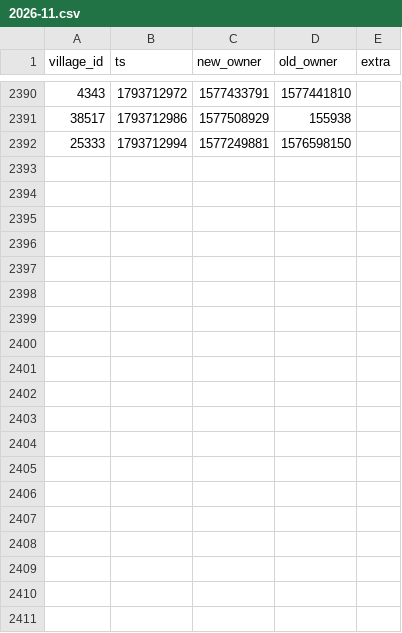
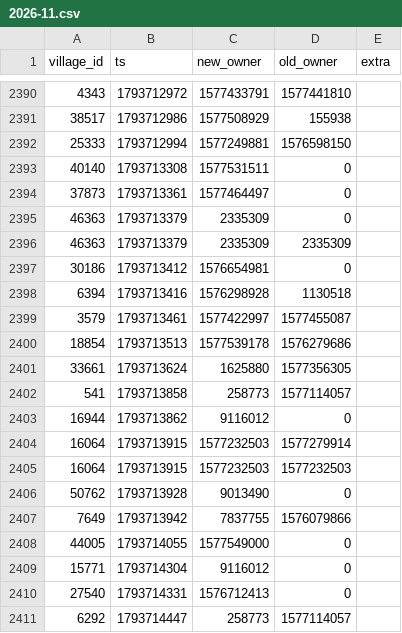
Before and after one commit to brisk-one/Karte259, a CSV file: data/conquers/2026-11.csv, drawn as a sheet; only a part is shown, gaps mark what is left out; the diff covers the shown part only; the diff names each change by its address in the sheet, - before the commit and + after, or states it on an @@ line.

```diff
--- a/data/conquers/2026-11.csv
+++ b/data/conquers/2026-11.csv
+row 2393: 40140 | 1793713308 | 1577531511 | 0
+row 2394: 37873 | 1793713361 | 1577464497 | 0
+row 2395: 46363 | 1793713379 | 2335309 | 0
+row 2396: 46363 | 1793713379 | 2335309 | 2335309
+row 2397: 30186 | 1793713412 | 1576654981 | 0
+row 2398: 6394 | 1793713416 | 1576298928 | 1130518
+row 2399: 3579 | 1793713461 | 1577422997 | 1577455087
+row 2400: 18854 | 1793713513 | 1577539178 | 1576279686
+row 2401: 33661 | 1793713624 | 1625880 | 1577356305
+row 2402: 541 | 1793713858 | 258773 | 1577114057
+row 2403: 16944 | 1793713862 | 9116012 | 0
+row 2404: 16064 | 1793713915 | 1577232503 | 1577279914
+row 2405: 16064 | 1793713915 | 1577232503 | 1577232503
+row 2406: 50762 | 1793713928 | 9013490 | 0
+row 2407: 7649 | 1793713942 | 7837755 | 1576079866
+row 2408: 44005 | 1793714055 | 1577549000 | 0
+row 2409: 15771 | 1793714304 | 9116012 | 0
+row 2410: 27540 | 1793714331 | 1576712413 | 0
+row 2411: 6292 | 1793714447 | 258773 | 1577114057
```
Also changed, not shown: 23 added rows elsewhere in this file, data/latest/players.csv, data/runs.csv, 3 other files.
